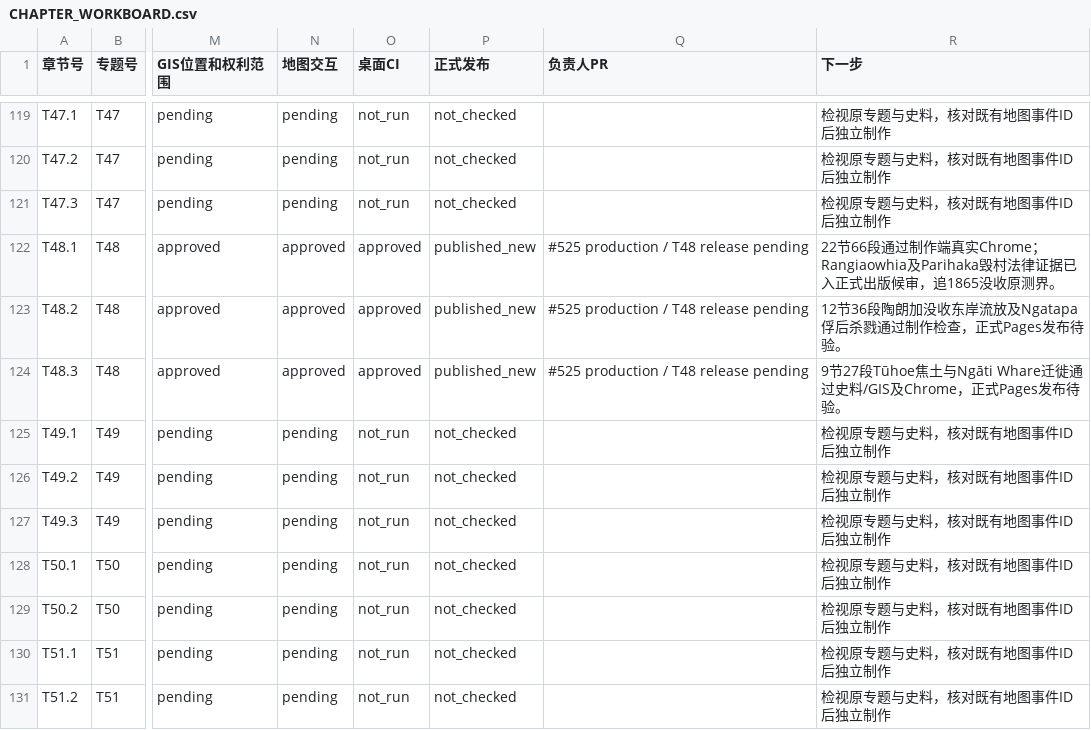
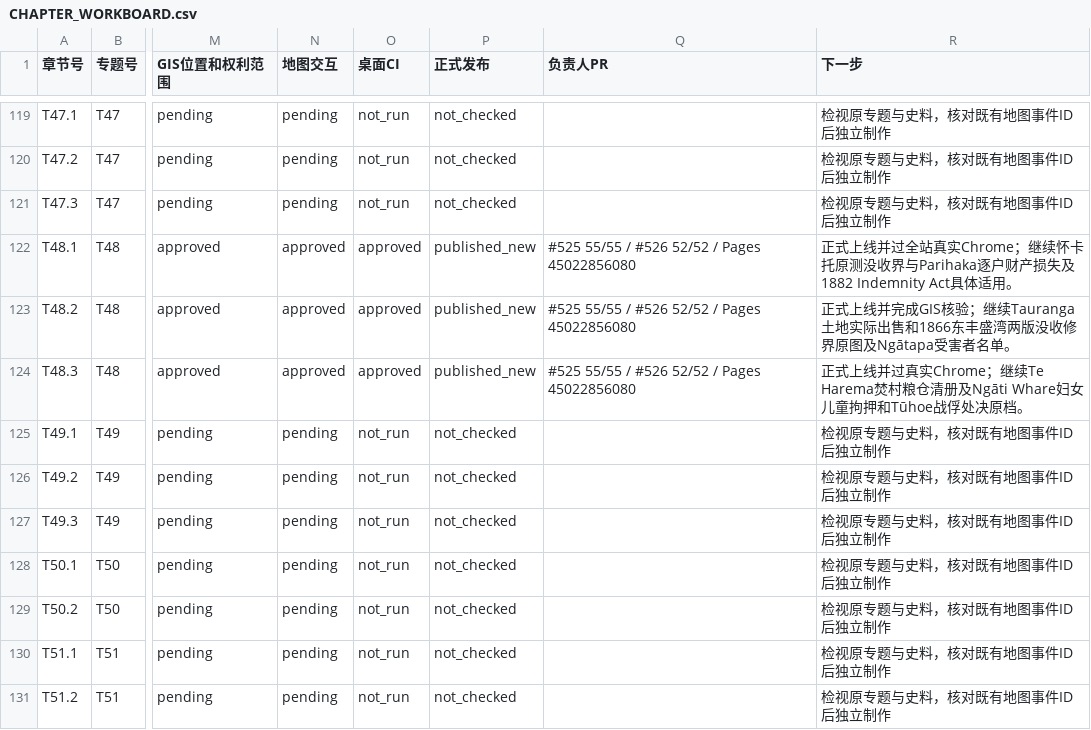
Before and after one commit to 1959124923wyz-sys/love-British-TV, a CSV file: research/19c/consolidated/CHAPTER_WORKBOARD.csv, drawn as a sheet; only a part is shown, gaps mark what is left out; the diff names each change by its address in the sheet, - before the commit and + after, or states it on an @@ line.

Commit message:
docs(19c T48): complete workboards with real 55/52 CI and successful Pages release

```diff
--- a/research/19c/consolidated/CHAPTER_WORKBOARD.csv
+++ b/research/19c/consolidated/CHAPTER_WORKBOARD.csv
-Q122:Q124 (负责人PR): #525 production / T48 release pending
+Q122:Q124 (负责人PR): #525 55/55 / #526 52/52 / Pages 45022856080
-R122 (下一步): 22节66段通过制作端真实Chrome；Rangiaowhia及Parihaka毁村法律证据已入正式出版候审，追1865没收原测界。
+R122 (下一步): 正式上线并过全站真实Chrome；继续怀卡托原测没收界与Parihaka逐户财产损失及1882 Indemnity Act具体适用。
-R123 (下一步): 12节36段陶朗加没收东岸流放及Ngatapa俘后杀戮通过制作检查，正式Pages发布待验。
+R123 (下一步): 正式上线并完成GIS核验；继续Tauranga土地实际出售和1866东丰盛湾两版没收修界原图及Ngātapa受害者名单。
-R124 (下一步): 9节27段Tūhoe焦土与Ngāti Whare迁徙通过史料/GIS及Chrome，正式Pages发布待验。
+R124 (下一步): 正式上线并过真实Chrome；继续Te Harema焚村粮仓清册及Ngāti Whare妇女儿童拘押和Tūhoe战俘处决原档。
```
